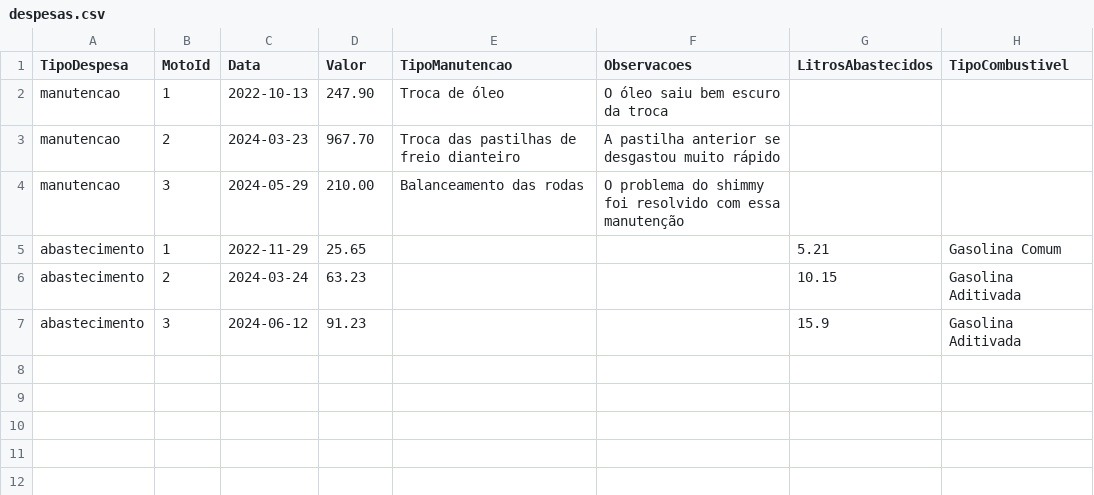
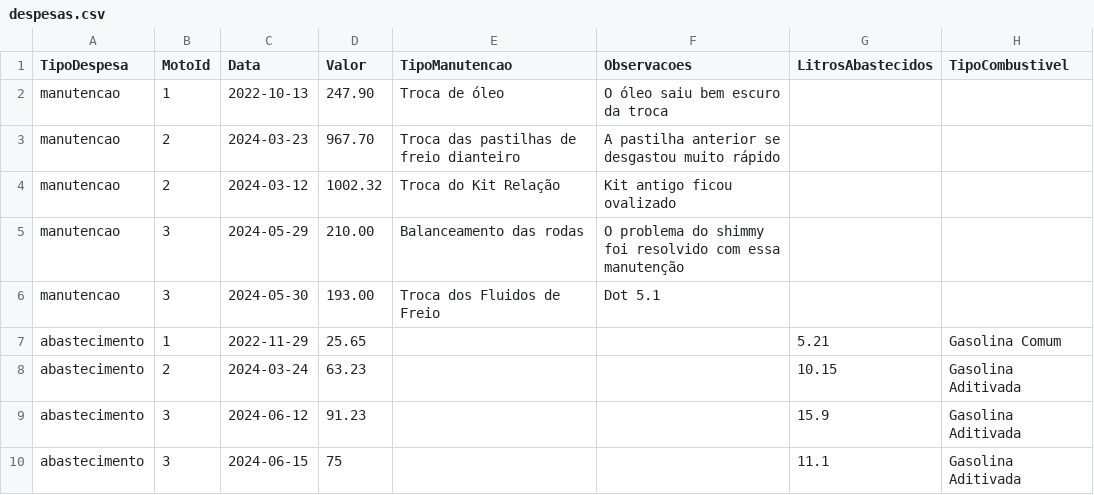
Before and after one commit to renan-taranto/infnet.renan.taranto, a CSV file: backend/files/despesas.csv, drawn as a sheet; the diff names each change by its address in the sheet, - before the commit and + after, or states it on an @@ line.

```diff
--- a/backend/files/despesas.csv
+++ b/backend/files/despesas.csv
+row 4: manutencao | 2 | 2024-03-12 | 1002.32 | Troca do Kit Relação | Kit antigo ficou ovalizado
+row 6: manutencao | 3 | 2024-05-30 | 193.00 | Troca dos Fluidos de Freio | Dot 5.1
+row 10: abastecimento | 3 | 2024-06-15 | 75 |  |  | 11.1 | Gasolina Aditivada
```
Also changed, not shown: 3 other files.
